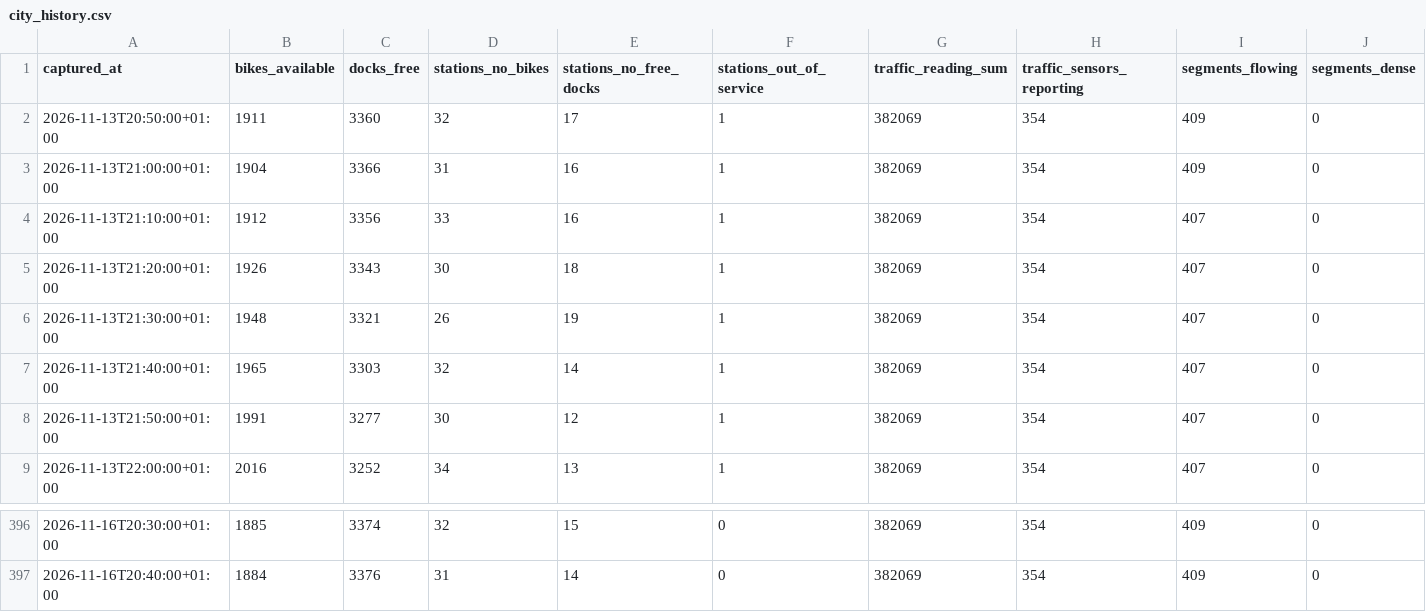
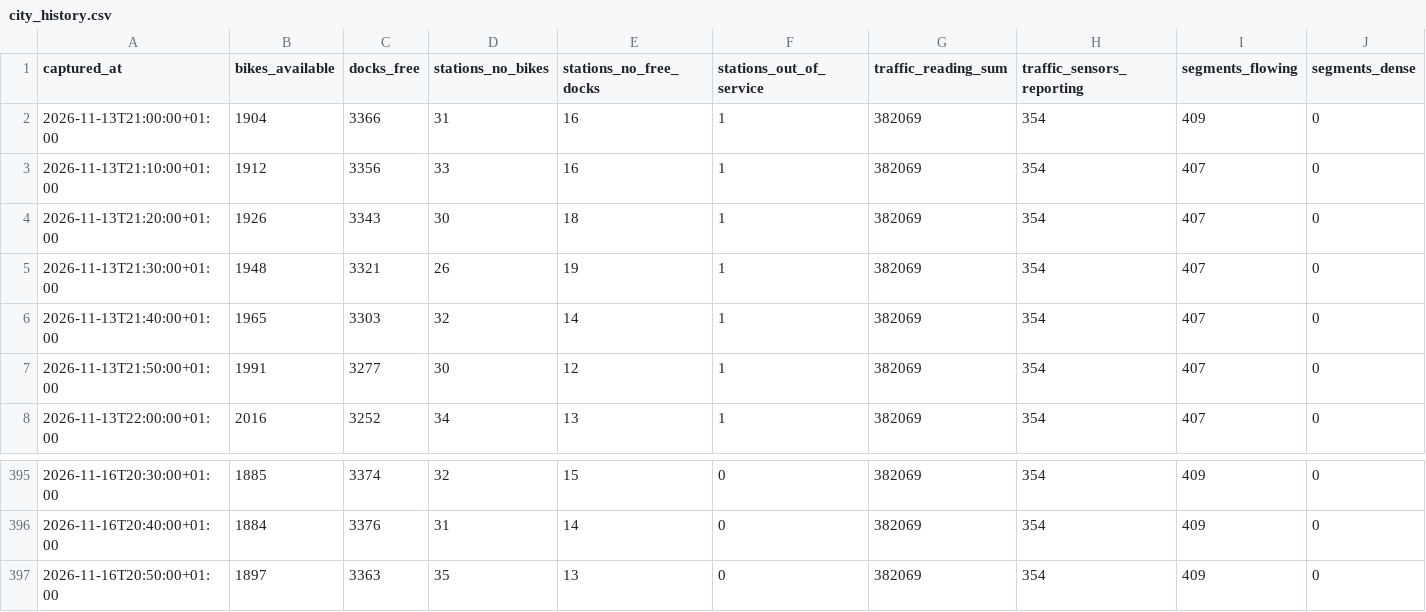
Before and after one commit to Jaimeruizh/valencia-mobility-pulse, a CSV file: kit/city_history.csv, drawn as a sheet; only a part is shown, gaps mark what is left out; removed rows and columns are numbered as before the commit, all else as after; rows hold the shown columns only; the diff names each change by its address in the sheet, - before the commit and + after, or states it on an @@ line.

```diff
--- a/kit/city_history.csv
+++ b/kit/city_history.csv
-row 2: 2026-11-13T20:50:00+01:00 | 1911 | 3360 | 32 | 17 | 1 | 382069 | 354 | 409 | 0
+row 397: 2026-11-16T20:50:00+01:00 | 1897 | 3363 | 35 | 13 | 0 | 382069 | 354 | 409 | 0
```
Also changed, not shown: kit/neighbourhoods.csv, kit/valenbisi_stations.csv, 7 other files.
